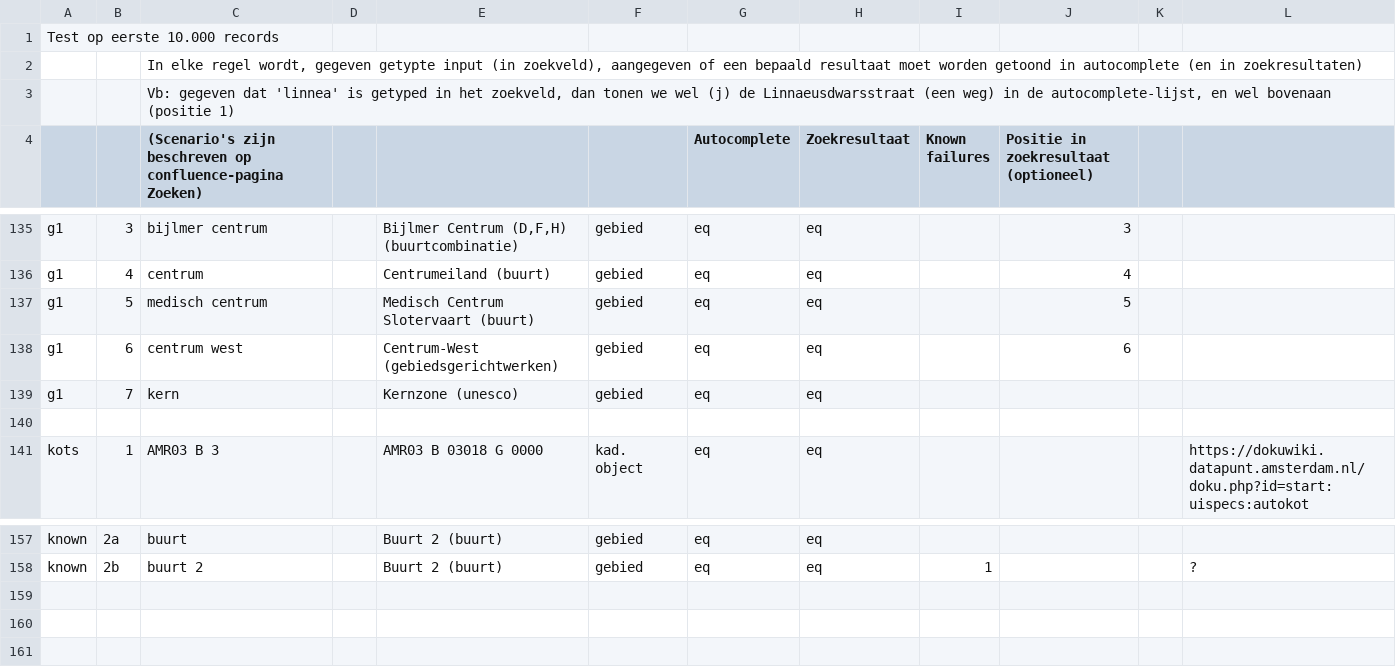
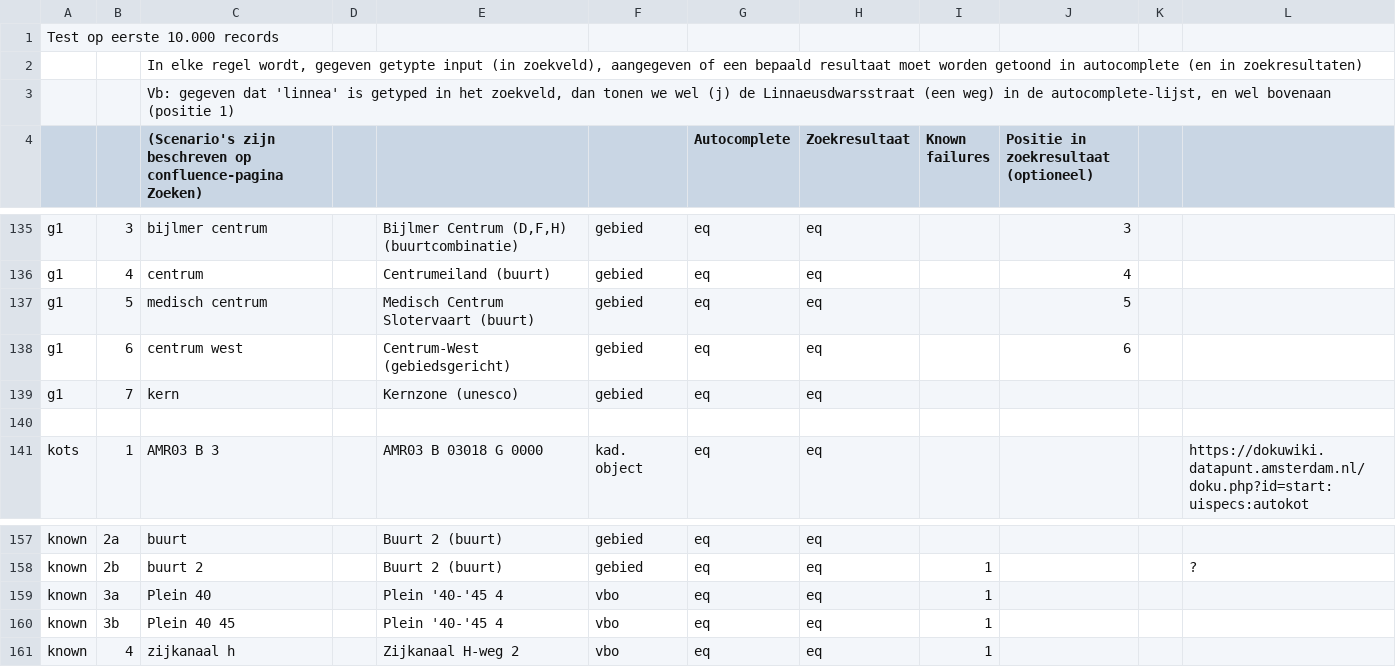
Before and after one commit to DatapuntAmsterdam/atlas_search_tests, a CSV file: src/robs_tests.csv, drawn as a sheet; only a part is shown, gaps mark what is left out.

Commit message:
updated robs tests

```diff
--- a/src/robs_tests.csv
+++ b/src/robs_tests.csv
@@ -137,3 +137,3 @@ g1,4,centrum,,Centrumeiland (buurt),gebied,eq,eq,,4,,
 g1,5,medisch centrum,,Medisch Centrum Slotervaart (buurt),gebied,eq,eq,,5,,
-g1,6,centrum west,,Centrum-West (gebiedsgerichtwerken),gebied,eq,eq,,6,,
+g1,6,centrum west,,Centrum-West (gebiedsgericht),gebied,eq,eq,,6,,
 g1,7,kern,,Kernzone (unesco),gebied,eq,eq,,,,
@@ -158 +158,4 @@ known,2a,buurt,,Buurt 2 (buurt),gebied,eq,eq,,,,
 known,2b,buurt 2,,Buurt 2 (buurt),gebied,eq,eq,1,,,?
+known,3a,Plein 40,,Plein '40-'45 4,vbo,eq,eq,1,,,
+known,3b,Plein 40 45,,Plein '40-'45 4,vbo,eq,eq,1,,,
+known,4,zijkanaal h,,Zijkanaal H-weg 2,vbo,eq,eq,1,,,
```
